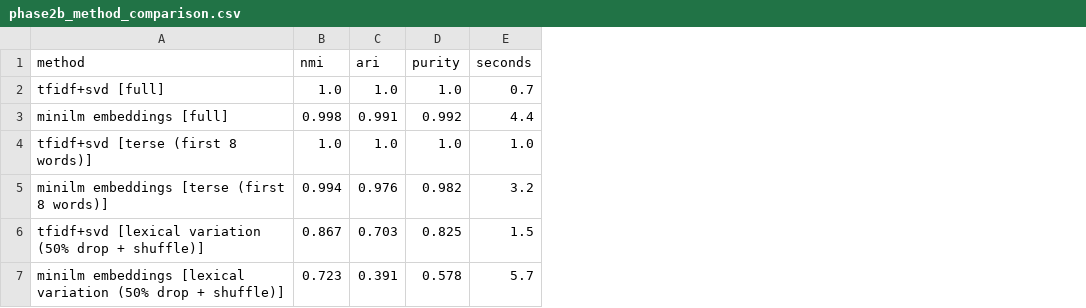
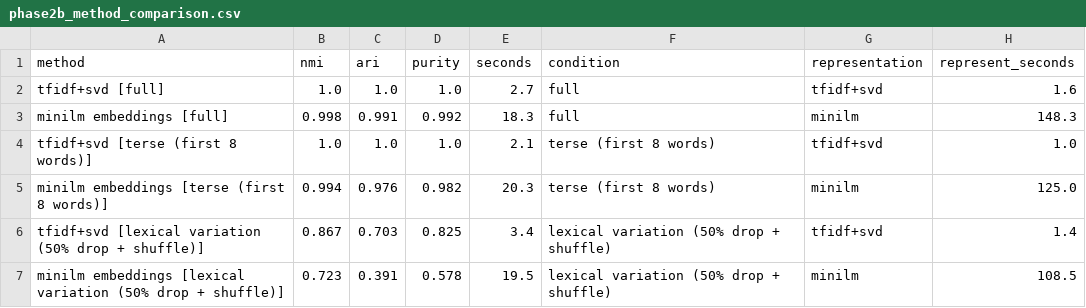
Before and after one commit to garetharlo/delivery-analytics, a CSV file: data/phase2b_method_comparison.csv, drawn as a sheet; the diff names each change by its address in the sheet, - before the commit and + after, or states it on an @@ line.

```diff
--- a/data/phase2b_method_comparison.csv
+++ b/data/phase2b_method_comparison.csv
+column F (condition), rows 2-7: full | full | terse (first 8 words) | terse (first 8 words) | lexical variation (50% drop + shuffle) | lexical variation (50% drop + shuffle)
+column G (representation), rows 2-7: tfidf+svd | minilm | tfidf+svd | minilm | tfidf+svd | minilm
+column H (represent_seconds), rows 2-7: 1.6 | 148.3 | 1.0 | 125.0 | 1.4 | 108.5
-E2 (seconds): 0.7
+E2 (seconds): 2.7
-E3 (seconds): 4.4
+E3 (seconds): 18.3
-E4 (seconds): 1.0
+E4 (seconds): 2.1
-E5 (seconds): 3.2
+E5 (seconds): 20.3
-E6 (seconds): 1.5
+E6 (seconds): 3.4
-E7 (seconds): 5.7
+E7 (seconds): 19.5
```
Also changed, not shown: 5 other files.
